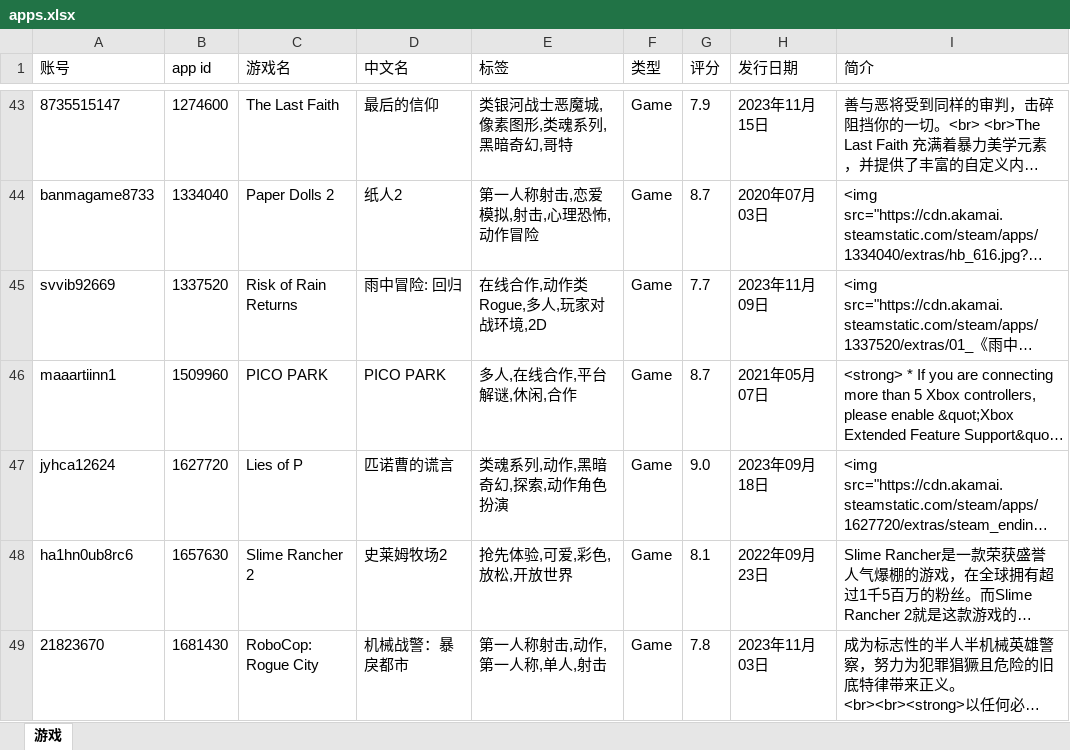
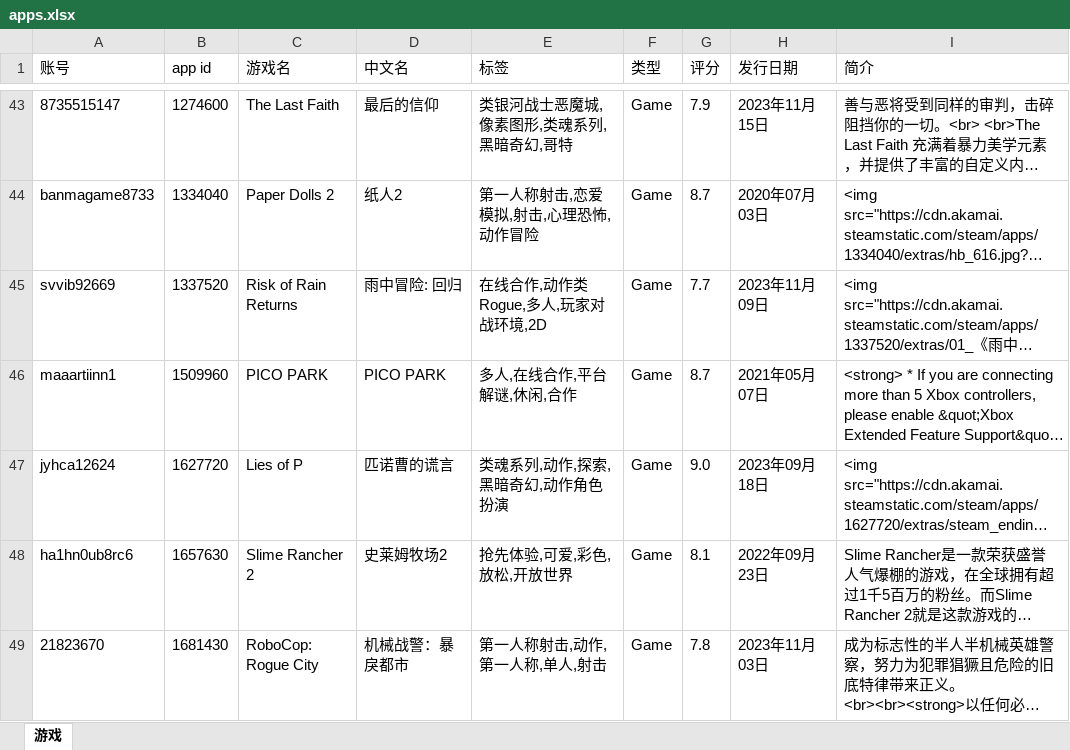
Before and after one commit to xsxz01/steam_db_autoupdate, an Excel workbook: apps.xlsx, sheet 游戏, drawn as a sheet; only a part is shown, gaps mark what is left out; long unchanged cells end in …; values as stored, in another font and other column widths than the file's, no borders; the diff names each change by its address in the sheet, - before the commit and + after, or states it on an @@ line.

```diff
--- a/apps.xlsx (sheet 游戏)
+++ b/apps.xlsx (sheet 游戏)
-E47 (标签): 类魂系列,动作,黑暗奇幻,探索,动作角色扮演
+E47 (标签): 类魂系列,动作,探索,黑暗奇幻,动作角色扮演
```
